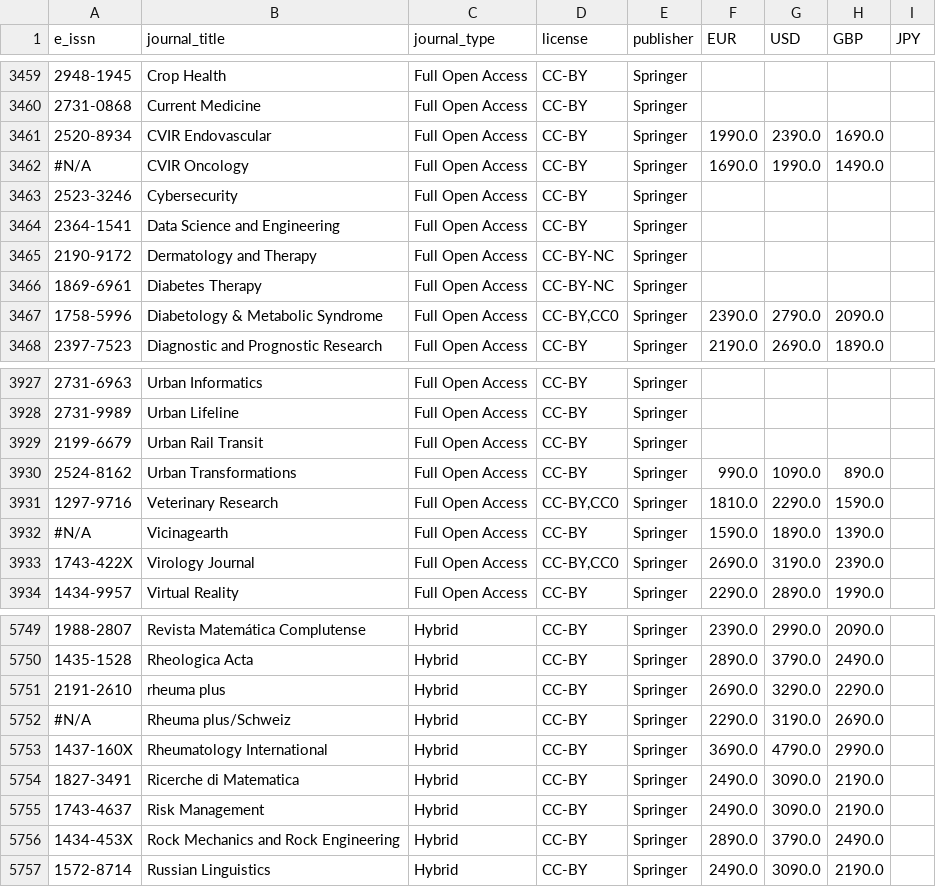
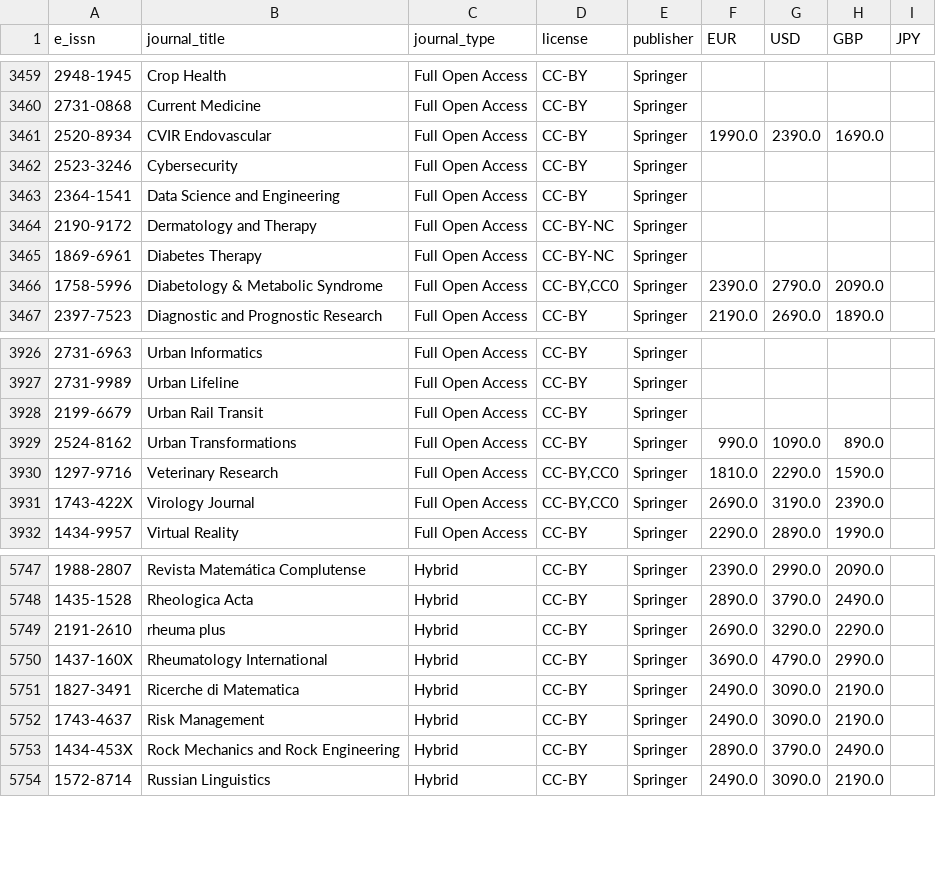
Before and after one commit to coda-oa/coda-test-data, a CSV file: journals.csv, drawn as a sheet; only a part is shown, gaps mark what is left out.

Commit message:
Removed invalid E-ISSN journals

```diff
--- a/journals.csv
+++ b/journals.csv
@@ -3462,3 +3462,2 @@ e_issn,journal_title,journal_type,license,publisher,EUR,USD,GBP,JPY
 2520-8934,CVIR Endovascular,Full Open Access,CC-BY,Springer,1990.0,2390.0,1690.0,
-#N/A,CVIR Oncology,Full Open Access,CC-BY,Springer,1690.0,1990.0,1490.0,
 2523-3246,Cybersecurity,Full Open Access,CC-BY,Springer,,,,
@@ -3932,3 +3931,2 @@ e_issn,journal_title,journal_type,license,publisher,EUR,USD,GBP,JPY
 1297-9716,Veterinary Research,Full Open Access,"CC-BY,CC0",Springer,1810.0,2290.0,1590.0,
-#N/A,Vicinagearth,Full Open Access,CC-BY,Springer,1590.0,1890.0,1390.0,
 1743-422X,Virology Journal,Full Open Access,"CC-BY,CC0",Springer,2690.0,3190.0,2390.0,
@@ -5752,3 +5750,2 @@ e_issn,journal_title,journal_type,license,publisher,EUR,USD,GBP,JPY
 2191-2610,rheuma plus,Hybrid,CC-BY,Springer,2690.0,3290.0,2290.0,
-#N/A,Rheuma plus/Schweiz,Hybrid,CC-BY,Springer,2290.0,3190.0,2690.0,
 1437-160X,Rheumatology International,Hybrid,CC-BY,Springer,3690.0,4790.0,2990.0,
```
